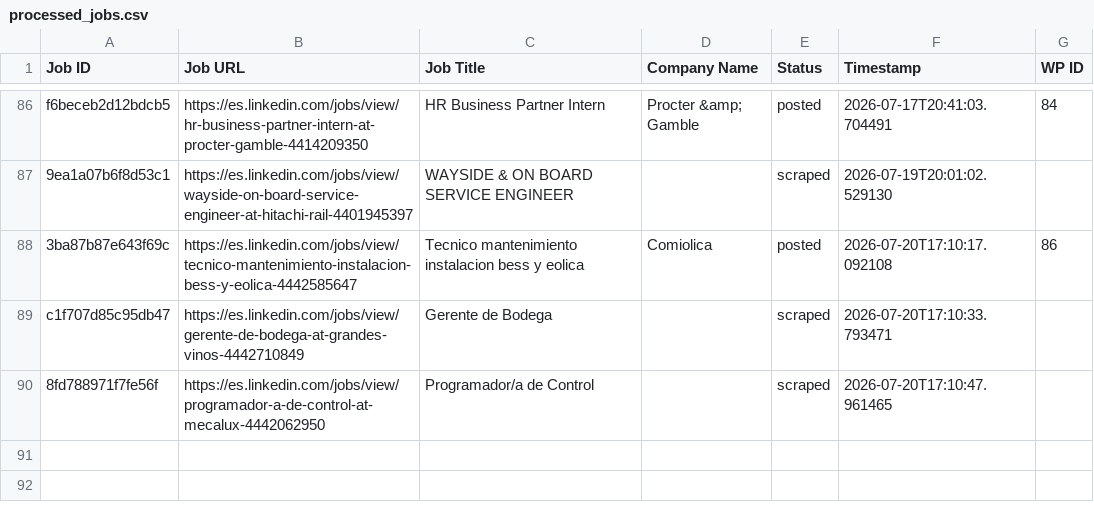
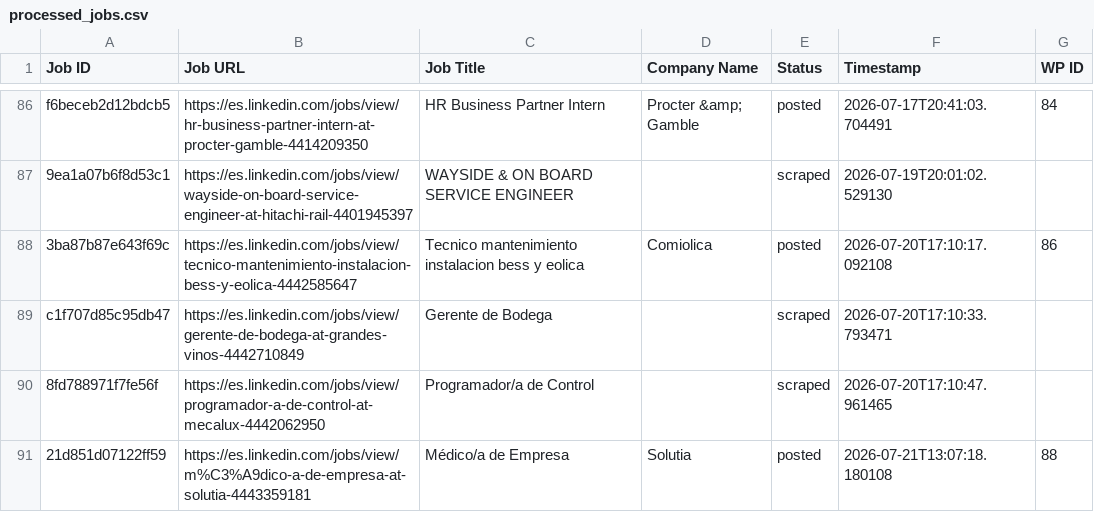
Before and after one commit to innovationinc2000/ad, a CSV file: processed_jobs.csv, drawn as a sheet; only a part is shown, gaps mark what is left out; the diff names each change by its address in the sheet, - before the commit and + after, or states it on an @@ line.

```diff
--- a/processed_jobs.csv
+++ b/processed_jobs.csv
+row 91: 21d851d07122ff59 | https://es.linkedin.com/jobs/view/m%C3%A9dico-a-de-empresa-at-solutia-4443359181 | Médico/a de Empresa | Solutia | posted | 2026-07-21T13:07:18.180108 | 88
```
